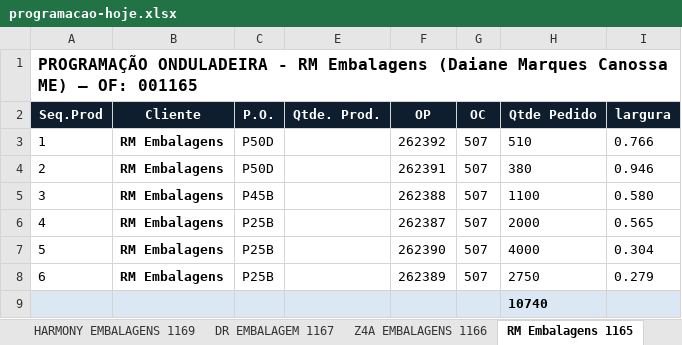
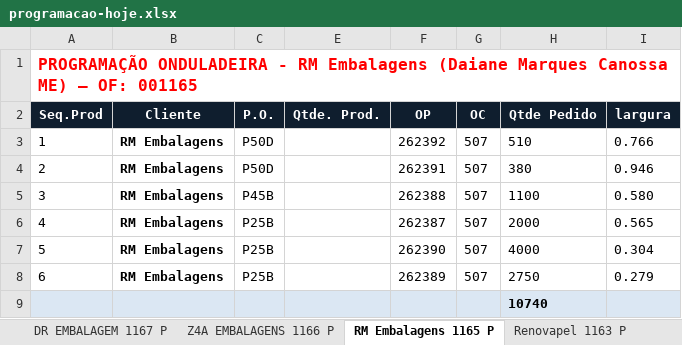
Before and after one commit to marcilianocamargo-stack/controle-producao-etiquetas, an Excel workbook: programacao-hoje.xlsx, sheet RM Embalagens 1165 P, drawn as a sheet; only a part is shown; values as stored, in another font and other column widths than the file's, no borders; the diff names each change by its address in the sheet, - before the commit and + after, or states it on an @@ line.

```diff
--- a/programacao-hoje.xlsx (sheet RM Embalagens 1165 P)
+++ b/programacao-hoje.xlsx (sheet RM Embalagens 1165 P)
-sheet tab: DR EMBALAGEM 1167
+sheet tab: DR EMBALAGEM 1167 P
-sheet tab: Z4A EMBALAGENS 1166
+sheet tab: Z4A EMBALAGENS 1166 P
-sheet tab: RM Embalagens 1165
+sheet tab: RM Embalagens 1165 P
-A1 text colour: black
+A1 text colour: #FF0000
```
Also changed, not shown: sheet Z4A EMBALAGENS 1166 P, sheet DR EMBALAGEM 1167 P.
